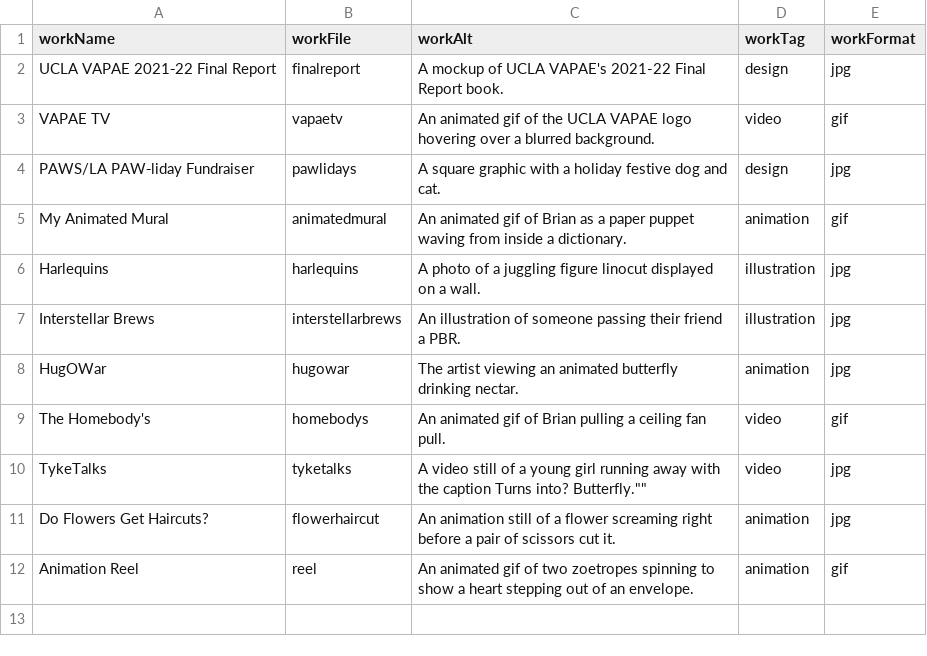
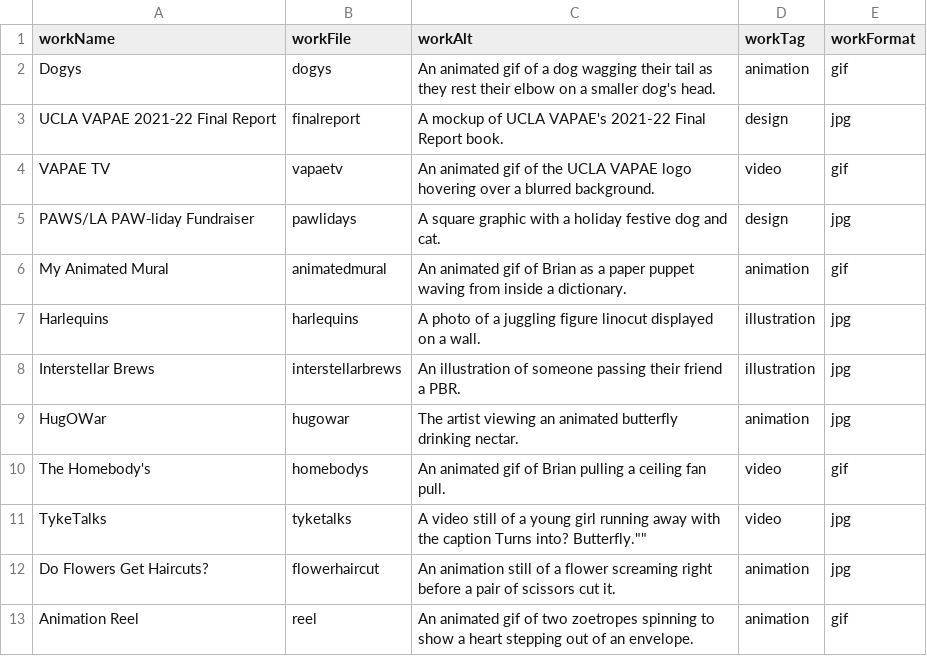
Before and after one commit to brianpea/brianpea.github.io, a CSV file: works/works.csv, drawn as a sheet; the diff names each change by its address in the sheet, - before the commit and + after, or states it on an @@ line.

```diff
--- a/works/works.csv
+++ b/works/works.csv
+row 2: Dogys | dogys | An animated gif of a dog wagging their tail as they rest their elbow on a smaller dog's head. | animation | gif
```
Also changed, not shown: 30 other files.
